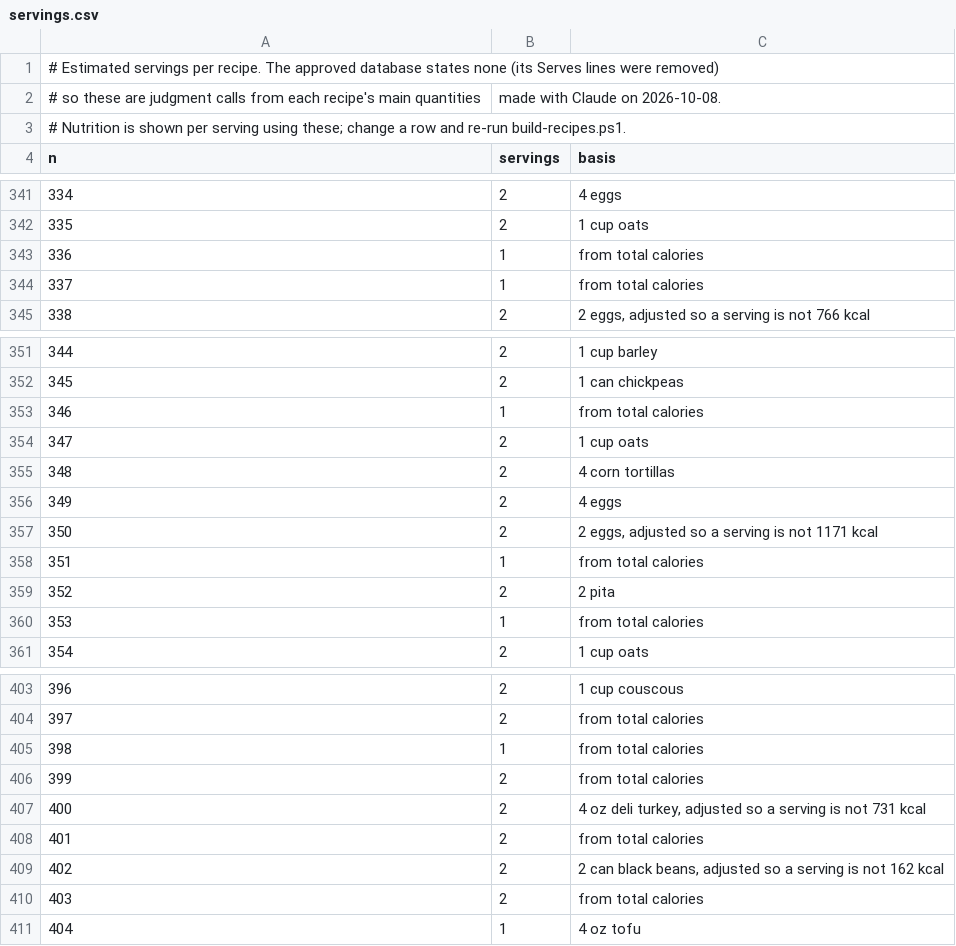
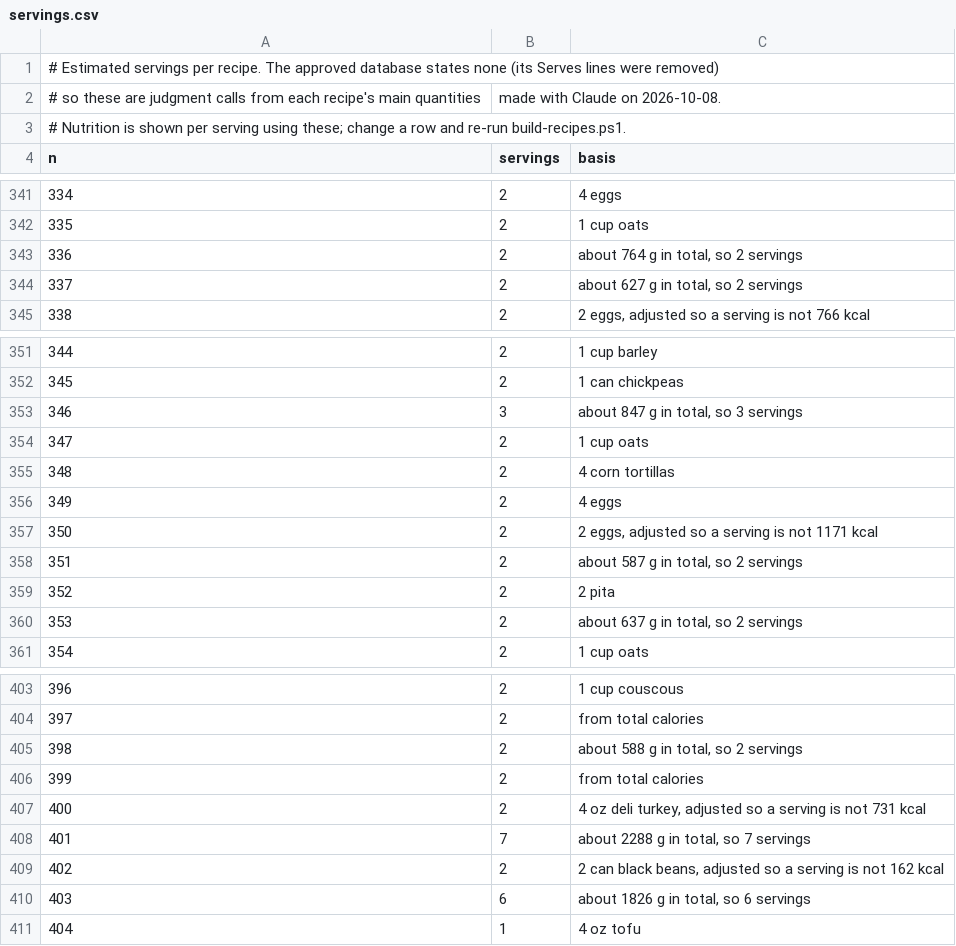
Before and after one commit to jennamarie82/What-The-Fridge, a CSV file: tools/servings.csv, drawn as a sheet; only a part is shown, gaps mark what is left out; the diff covers the shown part only.

```diff
--- a/tools/servings.csv
+++ b/tools/servings.csv
@@ -342,4 +342,4 @@
 "335","2","1 cup oats"
-"336","1","from total calories"
-"337","1","from total calories"
+"336","2","about 764 g in total, so 2 servings"
+"337","2","about 627 g in total, so 2 servings"
 "338","2","2 eggs, adjusted so a serving is not 766 kcal"
@@ -352,3 +352,3 @@
 "345","2","1 can chickpeas"
-"346","1","from total calories"
+"346","3","about 847 g in total, so 3 servings"
 "347","2","1 cup oats"
@@ -357,5 +357,5 @@
 "350","2","2 eggs, adjusted so a serving is not 1171 kcal"
-"351","1","from total calories"
+"351","2","about 587 g in total, so 2 servings"
 "352","2","2 pita"
-"353","1","from total calories"
+"353","2","about 637 g in total, so 2 servings"
 "354","2","1 cup oats"
@@ -404,8 +404,8 @@
 "397","2","from total calories"
-"398","1","from total calories"
+"398","2","about 588 g in total, so 2 servings"
 "399","2","from total calories"
 "400","2","4 oz deli turkey, adjusted so a serving is not 731 kcal"
-"401","2","from total calories"
+"401","7","about 2288 g in total, so 7 servings"
 "402","2","2 can black beans, adjusted so a serving is not 162 kcal"
-"403","2","from total calories"
+"403","6","about 1826 g in total, so 6 servings"
 "404","1","4 oz tofu"
```
Also changed, not shown: 20 edited cells elsewhere in this file, 1 other file.
